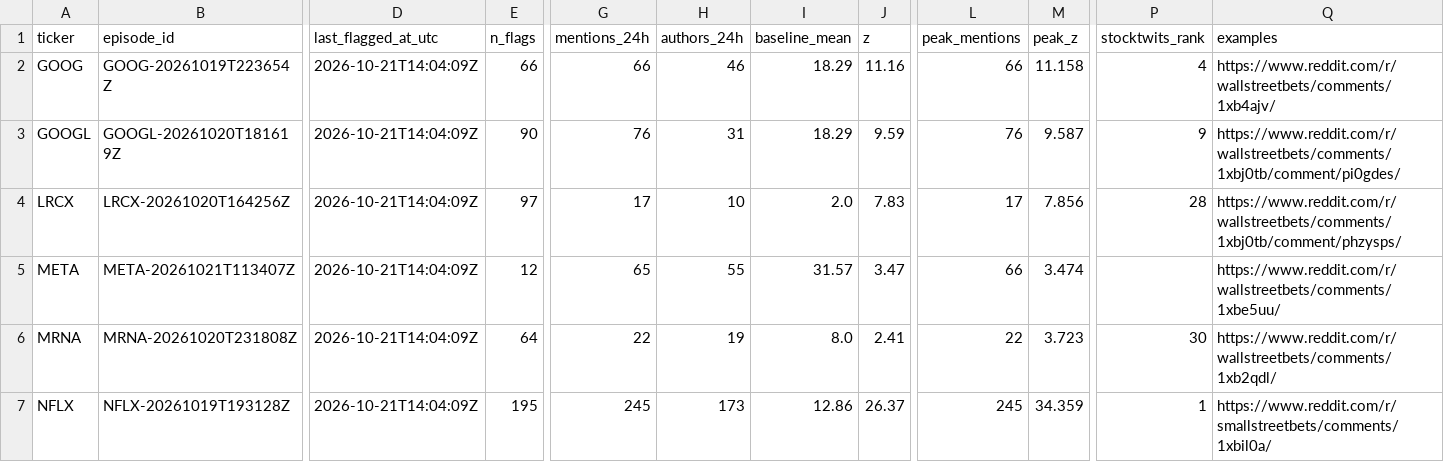
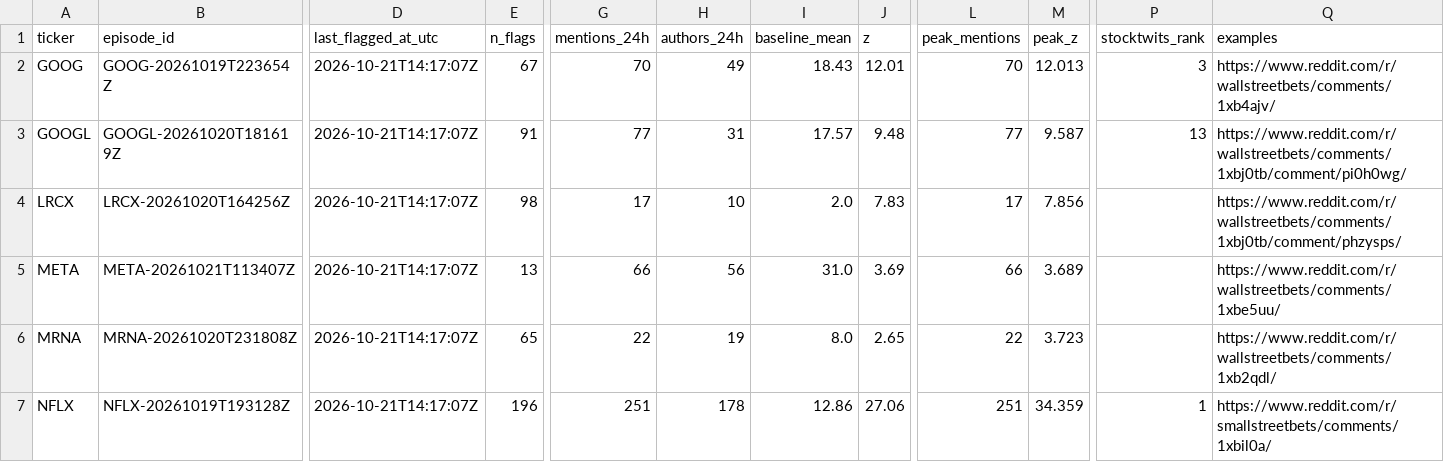
Before and after one commit to ShouvikRaj/pump-dump-detector, a CSV file: candidates/active.csv, drawn as a sheet; only a part is shown, gaps mark what is left out; the diff covers the shown part only; the diff names each change by its address in the sheet, - before the commit and + after, or states it on an @@ line.

```diff
--- a/candidates/active.csv
+++ b/candidates/active.csv
-D2:D7 (last_flagged_at_utc): 2026-10-21T14:04:09Z
+D2:D7 (last_flagged_at_utc): 2026-10-21T14:17:07Z
-E2 (n_flags): 66
+E2 (n_flags): 67
-G2 (mentions_24h): 66
+G2 (mentions_24h): 70
-H2 (authors_24h): 46
+H2 (authors_24h): 49
-I2 (baseline_mean): 18.29
+I2 (baseline_mean): 18.43
-J2 (z): 11.16
+J2 (z): 12.01
-L2 (peak_mentions): 66
+L2 (peak_mentions): 70
-M2 (peak_z): 11.158
+M2 (peak_z): 12.013
-P2 (stocktwits_rank): 4
+P2 (stocktwits_rank): 3
-E3 (n_flags): 90
+E3 (n_flags): 91
-G3 (mentions_24h): 76
+G3 (mentions_24h): 77
-I3 (baseline_mean): 18.29
+I3 (baseline_mean): 17.57
-J3 (z): 9.59
+J3 (z): 9.48
-L3 (peak_mentions): 76
+L3 (peak_mentions): 77
-P3 (stocktwits_rank): 9
+P3 (stocktwits_rank): 13
-Q3 (examples): https://www.reddit.com/r/wallstreetbets/comments/1xbj0tb/comment/pi0gdes/
+Q3 (examples): https://www.reddit.com/r/wallstreetbets/comments/1xbj0tb/comment/pi0h0wg/
-E4 (n_flags): 97
+E4 (n_flags): 98
-P4 (stocktwits_rank): 28
+P4 (stocktwits_rank): (empty)
-E5 (n_flags): 12
+E5 (n_flags): 13
-G5 (mentions_24h): 65
+G5 (mentions_24h): 66
-H5 (authors_24h): 55
+H5 (authors_24h): 56
-I5 (baseline_mean): 31.57
+I5 (baseline_mean): 31.0
-J5 (z): 3.47
+J5 (z): 3.69
-M5 (peak_z): 3.474
+M5 (peak_z): 3.689
-E6 (n_flags): 64
+E6 (n_flags): 65
-J6 (z): 2.41
+J6 (z): 2.65
-P6 (stocktwits_rank): 30
+P6 (stocktwits_rank): (empty)
-E7 (n_flags): 195
+E7 (n_flags): 196
-G7 (mentions_24h): 245
+G7 (mentions_24h): 251
-H7 (authors_24h): 173
+H7 (authors_24h): 178
-J7 (z): 26.37
+J7 (z): 27.06
-L7 (peak_mentions): 245
+L7 (peak_mentions): 251
```
Also changed, not shown: 1 added row, 1 removed row and 27 edited cells elsewhere in this file, 5 other files.
